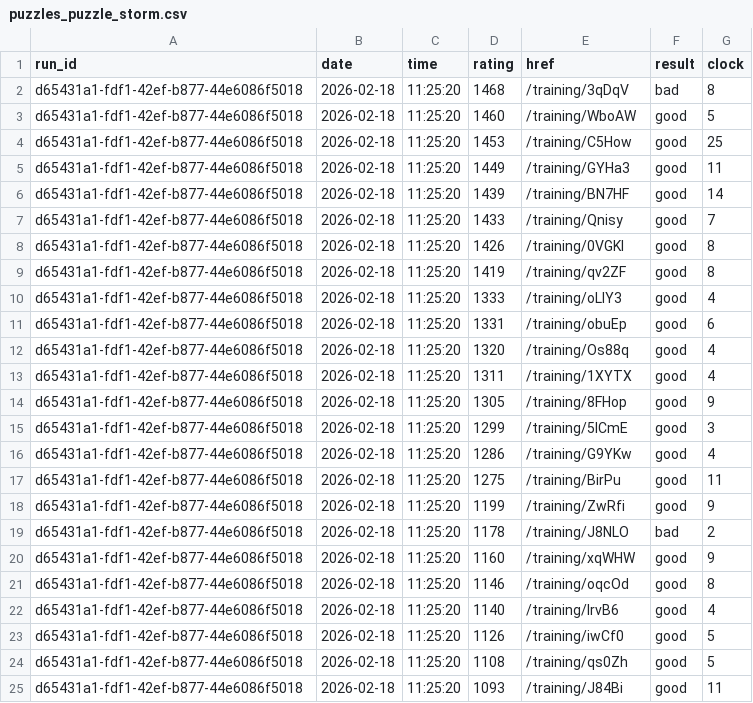
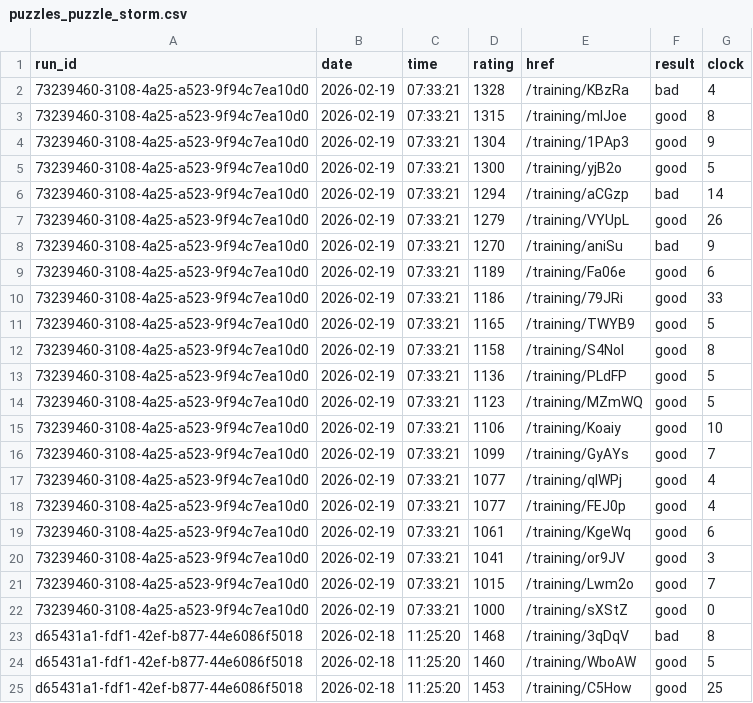
Before and after one commit to IsaacVerm/lichess-data, a CSV file: data/raw/puzzles_puzzle_storm.csv, drawn as a sheet; only a part is shown; the shorter side is filled out with more unchanged rows.

Commit message:
update puzzles_puzzle_storm.csv

```diff
--- a/data/raw/puzzles_puzzle_storm.csv
+++ b/data/raw/puzzles_puzzle_storm.csv
@@ -1,2 +1,23 @@
 run_id,date,time,rating,href,result,clock
+73239460-3108-4a25-a523-9f94c7ea10d0,2026-02-19,07:33:21,1328,/training/KBzRa,bad,4
+73239460-3108-4a25-a523-9f94c7ea10d0,2026-02-19,07:33:21,1315,/training/mlJoe,good,8
+73239460-3108-4a25-a523-9f94c7ea10d0,2026-02-19,07:33:21,1304,/training/1PAp3,good,9
+73239460-3108-4a25-a523-9f94c7ea10d0,2026-02-19,07:33:21,1300,/training/yjB2o,good,5
+73239460-3108-4a25-a523-9f94c7ea10d0,2026-02-19,07:33:21,1294,/training/aCGzp,bad,14
+73239460-3108-4a25-a523-9f94c7ea10d0,2026-02-19,07:33:21,1279,/training/VYUpL,good,26
+73239460-3108-4a25-a523-9f94c7ea10d0,2026-02-19,07:33:21,1270,/training/aniSu,bad,9
+73239460-3108-4a25-a523-9f94c7ea10d0,2026-02-19,07:33:21,1189,/training/Fa06e,good,6
+73239460-3108-4a25-a523-9f94c7ea10d0,2026-02-19,07:33:21,1186,/training/79JRi,good,33
+73239460-3108-4a25-a523-9f94c7ea10d0,2026-02-19,07:33:21,1165,/training/TWYB9,good,5
+73239460-3108-4a25-a523-9f94c7ea10d0,2026-02-19,07:33:21,1158,/training/S4NoI,good,8
+73239460-3108-4a25-a523-9f94c7ea10d0,2026-02-19,07:33:21,1136,/training/PLdFP,good,5
+73239460-3108-4a25-a523-9f94c7ea10d0,2026-02-19,07:33:21,1123,/training/MZmWQ,good,5
+73239460-3108-4a25-a523-9f94c7ea10d0,2026-02-19,07:33:21,1106,/training/Koaiy,good,10
+73239460-3108-4a25-a523-9f94c7ea10d0,2026-02-19,07:33:21,1099,/training/GyAYs,good,7
+73239460-3108-4a25-a523-9f94c7ea10d0,2026-02-19,07:33:21,1077,/training/qlWPj,good,4
+73239460-3108-4a25-a523-9f94c7ea10d0,2026-02-19,07:33:21,1077,/training/FEJ0p,good,4
+73239460-3108-4a25-a523-9f94c7ea10d0,2026-02-19,07:33:21,1061,/training/KgeWq,good,6
+73239460-3108-4a25-a523-9f94c7ea10d0,2026-02-19,07:33:21,1041,/training/or9JV,good,3
+73239460-3108-4a25-a523-9f94c7ea10d0,2026-02-19,07:33:21,1015,/training/Lwm2o,good,7
+73239460-3108-4a25-a523-9f94c7ea10d0,2026-02-19,07:33:21,1000,/training/sXStZ,good,0
 d65431a1-fdf1-42ef-b877-44e6086f5018,2026-02-18,11:25:20,1468,/training/3qDqV,bad,8
```
